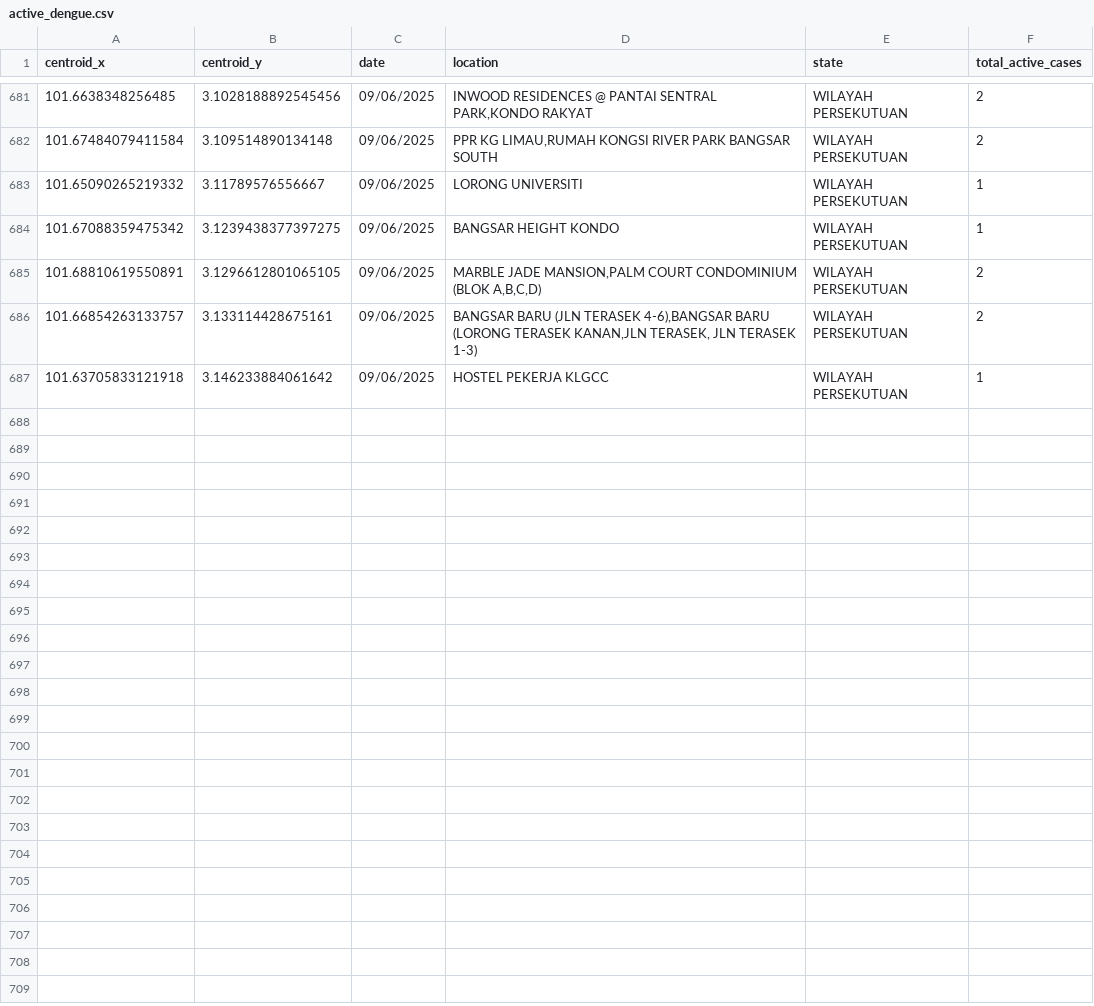
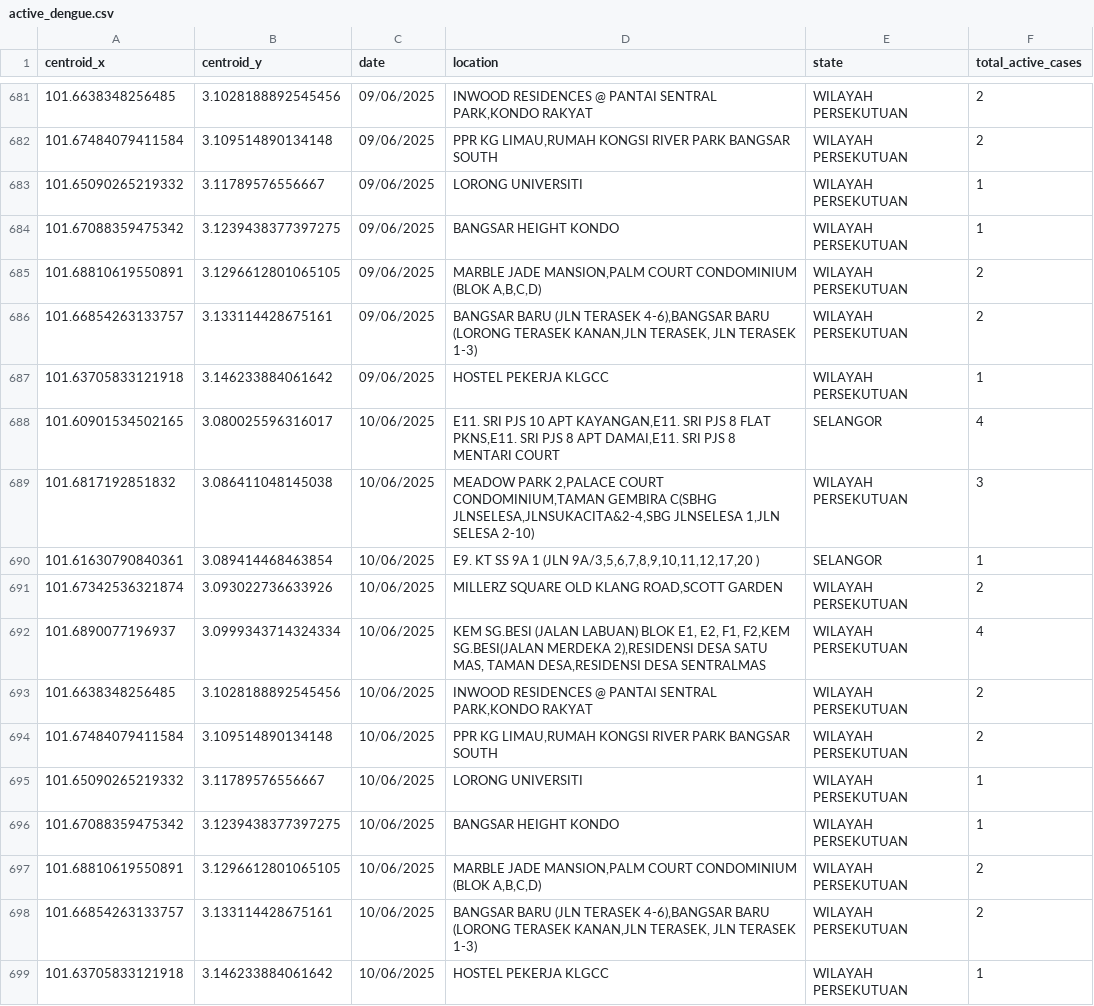
Before and after one commit to adamarbain/DailyScrapDengueData, a CSV file: active_dengue.csv, drawn as a sheet; only a part is shown, gaps mark what is left out.

```diff
--- a/active_dengue.csv
+++ b/active_dengue.csv
@@ -687 +687,13 @@ centroid_x,centroid_y,date,location,state,total_active_cases
 101.63705833121918,3.146233884061642,09/06/2025,HOSTEL PEKERJA KLGCC,WILAYAH PERSEKUTUAN,1
+101.60901534502165,3.080025596316017,10/06/2025,"E11. SRI PJS 10 APT KAYANGAN,E11. SRI PJS 8  FLAT PKNS,E11. SRI PJS 8 APT DAMAI,E11. SRI PJS 8 MENTARI COURT",SELANGOR,4
+101.6817192851832,3.086411048145038,10/06/2025,"MEADOW PARK 2,PALACE COURT CONDOMINIUM,TAMAN GEMBIRA C(SBHG JLNSELESA,JLNSUKACITA&2-4,SBG JLNSELESA 1,JLN SELESA 2-10)",WILAYAH PERSEKUTUAN,3
+101.61630790840361,3.089414468463854,10/06/2025,"E9. KT SS 9A 1 (JLN 9A/3,5,6,7,8,9,10,11,12,17,20 )",SELANGOR,1
+101.67342536321874,3.093022736633926,10/06/2025,"MILLERZ SQUARE OLD KLANG ROAD,SCOTT GARDEN",WILAYAH PERSEKUTUAN,2
+101.6890077196937,3.0999343714324334,10/06/2025,"KEM SG.BESI (JALAN LABUAN) BLOK E1, E2, F1, F2,KEM SG.BESI(JALAN MERDEKA 2),RESIDENSI DESA SATU MAS, TAMAN DESA,RESIDENSI DESA SENTRALMAS",WILAYAH PERSEKUTUAN,4
+101.6638348256485,3.1028188892545456,10/06/2025,"INWOOD RESIDENCES @ PANTAI SENTRAL PARK,KONDO RAKYAT",WILAYAH PERSEKUTUAN,2
+101.67484079411584,3.109514890134148,10/06/2025,"PPR KG LIMAU,RUMAH KONGSI RIVER PARK BANGSAR SOUTH",WILAYAH PERSEKUTUAN,2
+101.65090265219332,3.11789576556667,10/06/2025,LORONG UNIVERSITI,WILAYAH PERSEKUTUAN,1
+101.67088359475342,3.1239438377397275,10/06/2025,BANGSAR HEIGHT KONDO,WILAYAH PERSEKUTUAN,1
+101.68810619550891,3.1296612801065105,10/06/2025,"MARBLE JADE MANSION,PALM COURT CONDOMINIUM (BLOK A,B,C,D)",WILAYAH PERSEKUTUAN,2
+101.66854263133757,3.133114428675161,10/06/2025,"BANGSAR BARU (JLN TERASEK 4-6),BANGSAR BARU (LORONG TERASEK KANAN,JLN TERASEK, JLN TERASEK 1-3)",WILAYAH PERSEKUTUAN,2
+101.63705833121918,3.146233884061642,10/06/2025,HOSTEL PEKERJA KLGCC,WILAYAH PERSEKUTUAN,1
```
Also changed, not shown: dengue_hotspot.csv.
